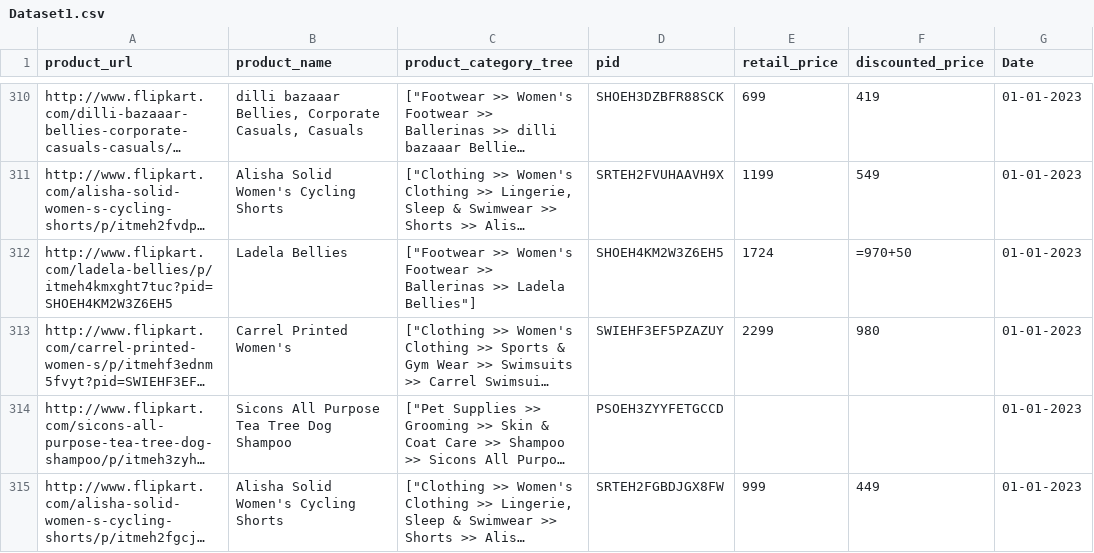
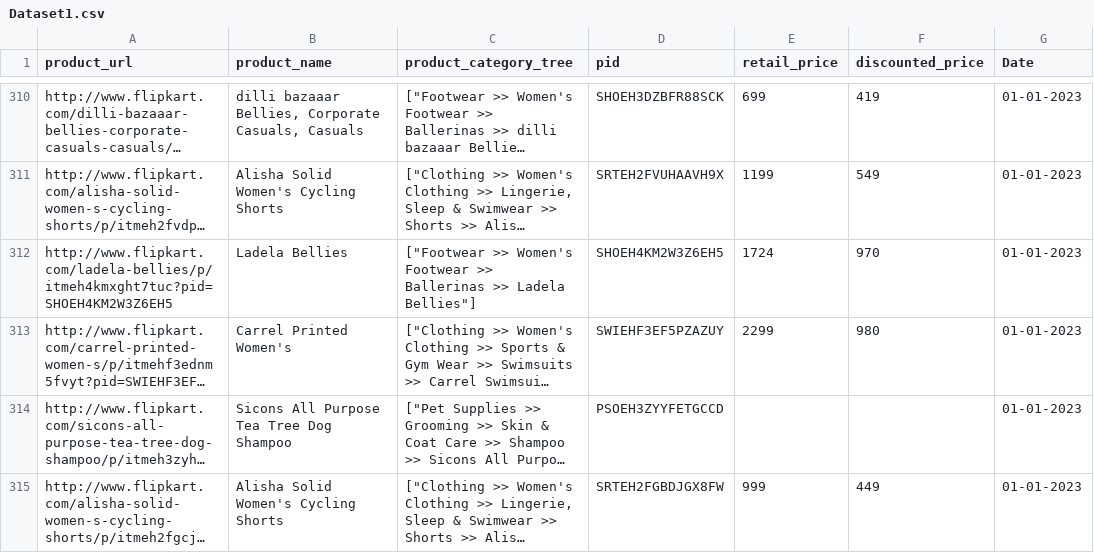
Before and after one commit to jaifin31/Flipkart-Analysis, a CSV file: original dataset/Dataset1.csv, drawn as a sheet; only a part is shown, gaps mark what is left out; long unchanged cells end in …; the diff names each change by its address in the sheet, - before the commit and + after, or states it on an @@ line.

```diff
--- a/original dataset/Dataset1.csv
+++ b/original dataset/Dataset1.csv
-F312 (discounted_price): =970+50
+F312 (discounted_price): 970
```
Also changed, not shown: 1 other file.
